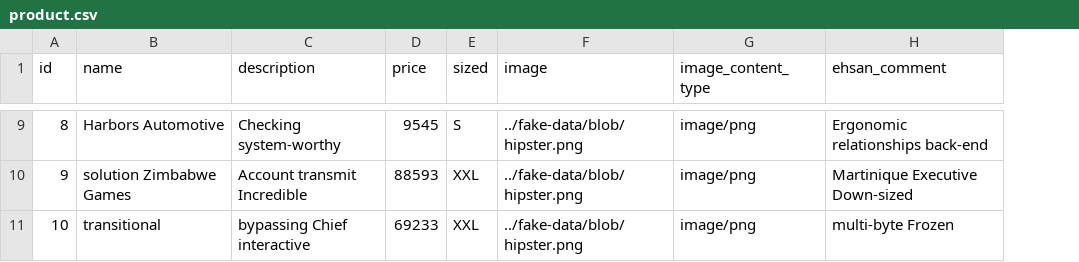
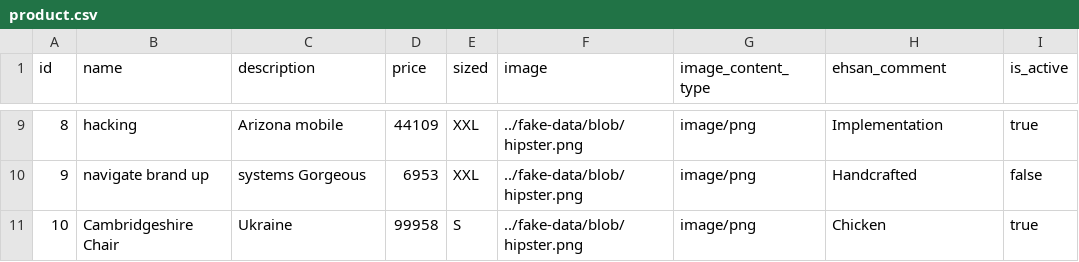
Before and after one commit to ehsang/e-commerce-store, a CSV file: src/main/resources/config/liquibase/fake-data/product.csv, drawn as a sheet; only a part is shown, gaps mark what is left out; the diff covers the shown part only; the diff names each change by its address in the sheet, - before the commit and + after, or states it on an @@ line.

```diff
--- a/src/main/resources/config/liquibase/fake-data/product.csv
+++ b/src/main/resources/config/liquibase/fake-data/product.csv
+column I (is_active), rows 9-11: true | false | true
-B9 (name): Harbors Automotive
+B9 (name): hacking
-C9 (description): Checking system-worthy
+C9 (description): Arizona mobile
-D9 (price): 9545
+D9 (price): 44109
-E9 (sized): S
+E9 (sized): XXL
-H9 (ehsan_comment): Ergonomic relationships back-end
+H9 (ehsan_comment): Implementation
-B10 (name): solution Zimbabwe Games
+B10 (name): navigate brand up
-C10 (description): Account transmit Incredible
+C10 (description): systems Gorgeous
-D10 (price): 88593
+D10 (price): 6953
-H10 (ehsan_comment): Martinique Executive Down-sized
+H10 (ehsan_comment): Handcrafted
-B11 (name): transitional
+B11 (name): Cambridgeshire Chair
-C11 (description): bypassing Chief interactive
+C11 (description): Ukraine
-D11 (price): 69233
+D11 (price): 99958
-E11 (sized): XXL
+E11 (sized): S
-H11 (ehsan_comment): multi-byte Frozen
+H11 (ehsan_comment): Chicken
```
Also changed, not shown: 27 edited cells elsewhere in this file, 19 other files.
